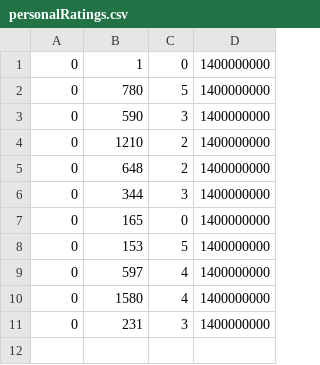
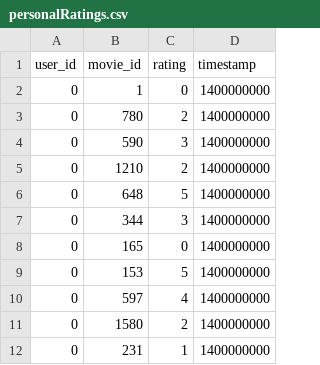
Before and after one commit to aygulmardanova/spark-rdd-start, a CSV file: src/main/resources/movielens/personalRatings.csv, drawn as a sheet.

```diff
--- a/src/main/resources/movielens/personalRatings.csv
+++ b/src/main/resources/movielens/personalRatings.csv
@@ -1,6 +1,7 @@
+user_id;movie_id;rating;timestamp
 0;1;0;1400000000
-0;780;5;1400000000
+0;780;2;1400000000
 0;590;3;1400000000
 0;1210;2;1400000000
-0;648;2;1400000000
+0;648;5;1400000000
 0;344;3;1400000000
@@ -9,3 +10,3 @@
 0;597;4;1400000000
-0;1580;4;1400000000
-0;231;3;1400000000
+0;1580;2;1400000000
+0;231;1;1400000000
```
Also changed, not shown: src/main/resources/movielens/movies.csv, 1 other file.
